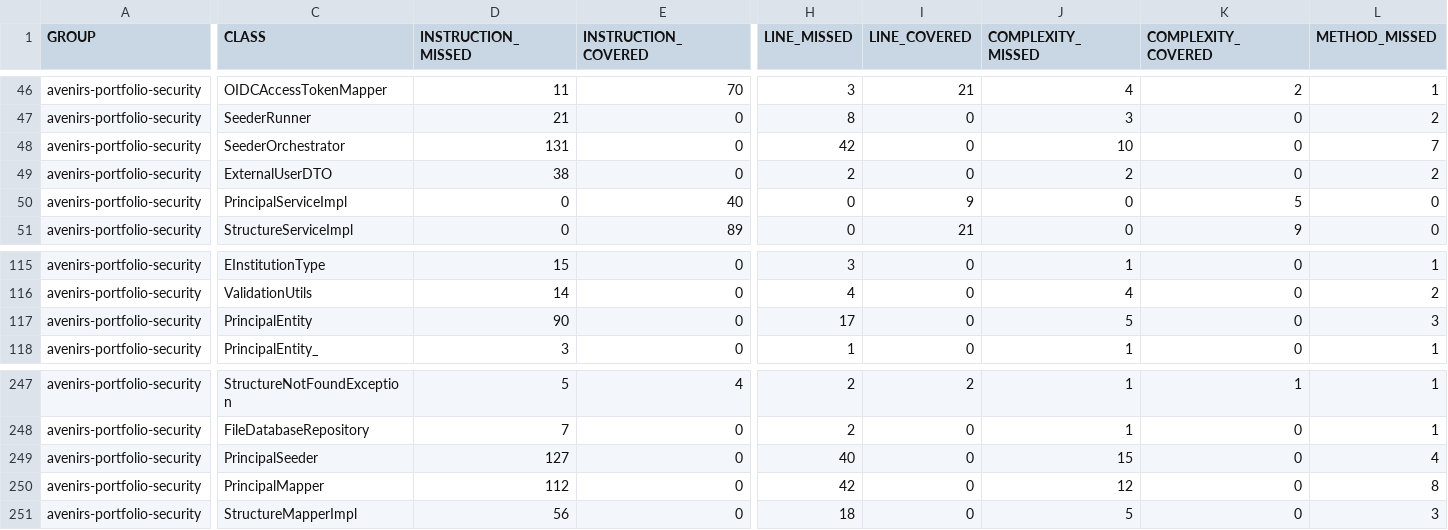
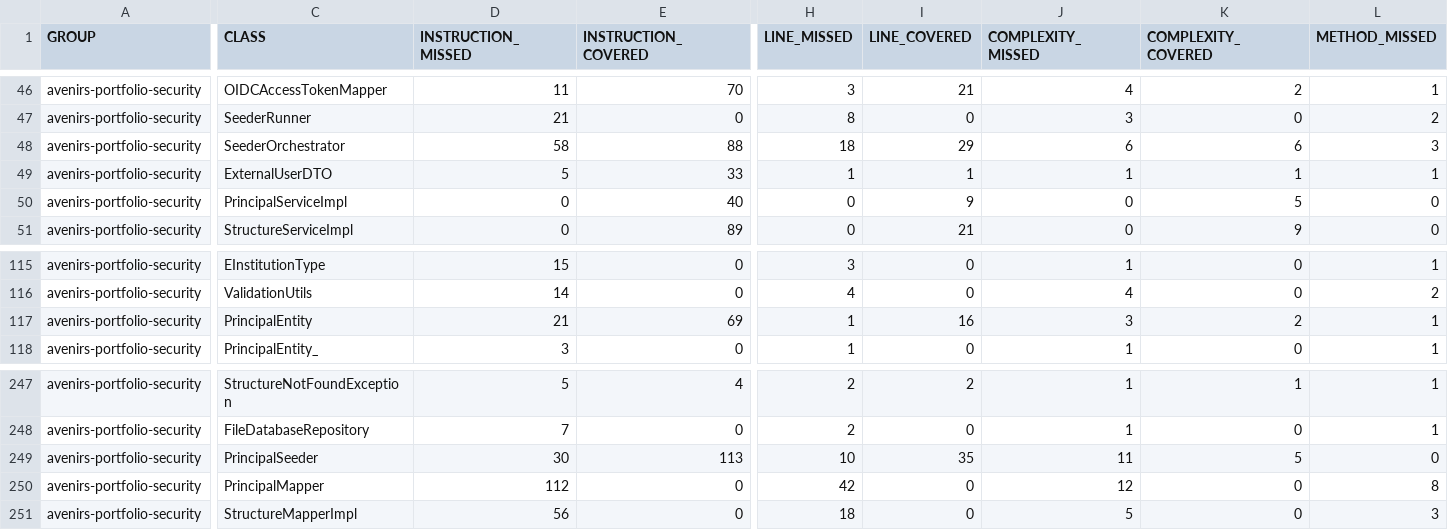
Before and after one commit to avenirs-esr/avenirs-portfolio-security, a CSV file: docs/jacoco-report/jacoco/jacoco.csv, drawn as a sheet; only a part is shown, gaps mark what is left out; the diff covers the shown part only; the diff names each change by its address in the sheet, - before the commit and + after, or states it on an @@ line.

```diff
--- a/docs/jacoco-report/jacoco/jacoco.csv
+++ b/docs/jacoco-report/jacoco/jacoco.csv
-D48 (INSTRUCTION_MISSED): 131
+D48 (INSTRUCTION_MISSED): 58
-E48 (INSTRUCTION_COVERED): 0
+E48 (INSTRUCTION_COVERED): 88
-H48 (LINE_MISSED): 42
+H48 (LINE_MISSED): 18
-I48 (LINE_COVERED): 0
+I48 (LINE_COVERED): 29
-J48 (COMPLEXITY_MISSED): 10
+J48 (COMPLEXITY_MISSED): 6
-K48 (COMPLEXITY_COVERED): 0
+K48 (COMPLEXITY_COVERED): 6
-L48 (METHOD_MISSED): 7
+L48 (METHOD_MISSED): 3
-D49 (INSTRUCTION_MISSED): 38
+D49 (INSTRUCTION_MISSED): 5
-E49 (INSTRUCTION_COVERED): 0
+E49 (INSTRUCTION_COVERED): 33
-H49 (LINE_MISSED): 2
+H49 (LINE_MISSED): 1
-I49 (LINE_COVERED): 0
+I49 (LINE_COVERED): 1
-J49 (COMPLEXITY_MISSED): 2
+J49 (COMPLEXITY_MISSED): 1
-K49 (COMPLEXITY_COVERED): 0
+K49 (COMPLEXITY_COVERED): 1
-L49 (METHOD_MISSED): 2
+L49 (METHOD_MISSED): 1
-D117 (INSTRUCTION_MISSED): 90
+D117 (INSTRUCTION_MISSED): 21
-E117 (INSTRUCTION_COVERED): 0
+E117 (INSTRUCTION_COVERED): 69
-H117 (LINE_MISSED): 17
+H117 (LINE_MISSED): 1
-I117 (LINE_COVERED): 0
+I117 (LINE_COVERED): 16
-J117 (COMPLEXITY_MISSED): 5
+J117 (COMPLEXITY_MISSED): 3
-K117 (COMPLEXITY_COVERED): 0
+K117 (COMPLEXITY_COVERED): 2
-L117 (METHOD_MISSED): 3
+L117 (METHOD_MISSED): 1
-D249 (INSTRUCTION_MISSED): 127
+D249 (INSTRUCTION_MISSED): 30
-E249 (INSTRUCTION_COVERED): 0
+E249 (INSTRUCTION_COVERED): 113
-H249 (LINE_MISSED): 40
+H249 (LINE_MISSED): 10
-I249 (LINE_COVERED): 0
+I249 (LINE_COVERED): 35
-J249 (COMPLEXITY_MISSED): 15
+J249 (COMPLEXITY_MISSED): 11
-K249 (COMPLEXITY_COVERED): 0
+K249 (COMPLEXITY_COVERED): 5
-L249 (METHOD_MISSED): 4
+L249 (METHOD_MISSED): 0
```
Also changed, not shown: 39 edited cells elsewhere in this file, 47 other files.
